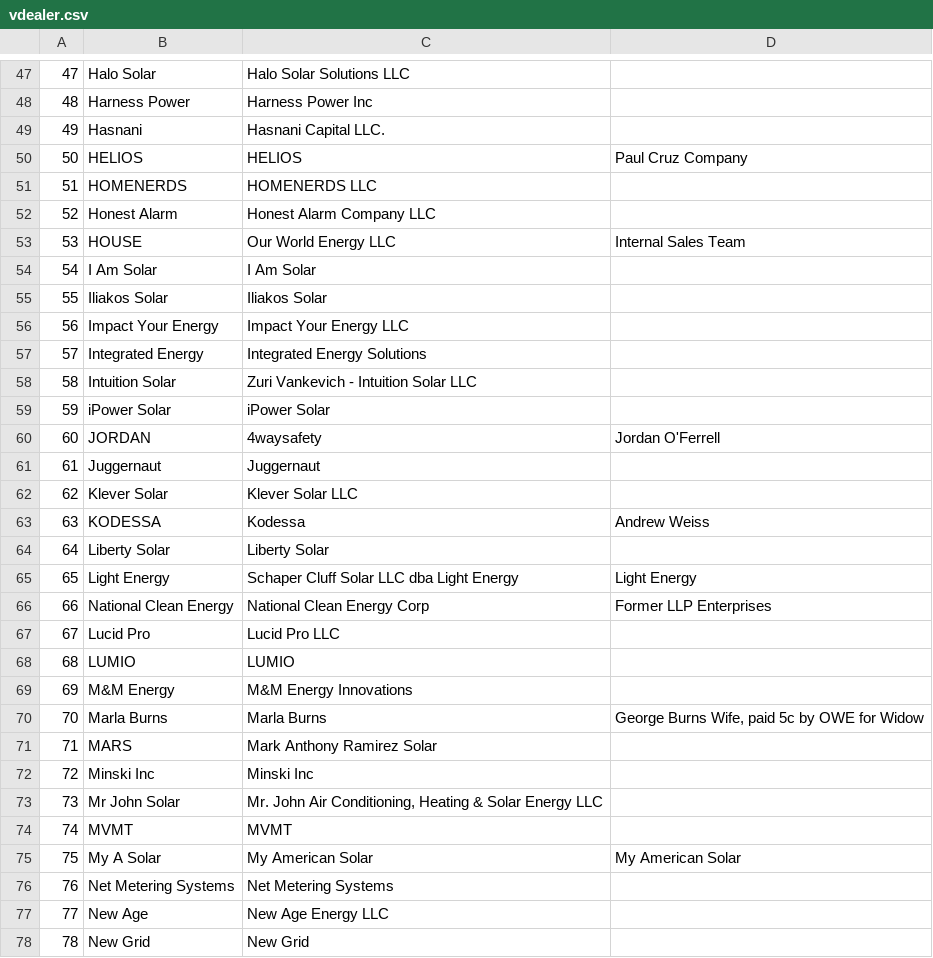
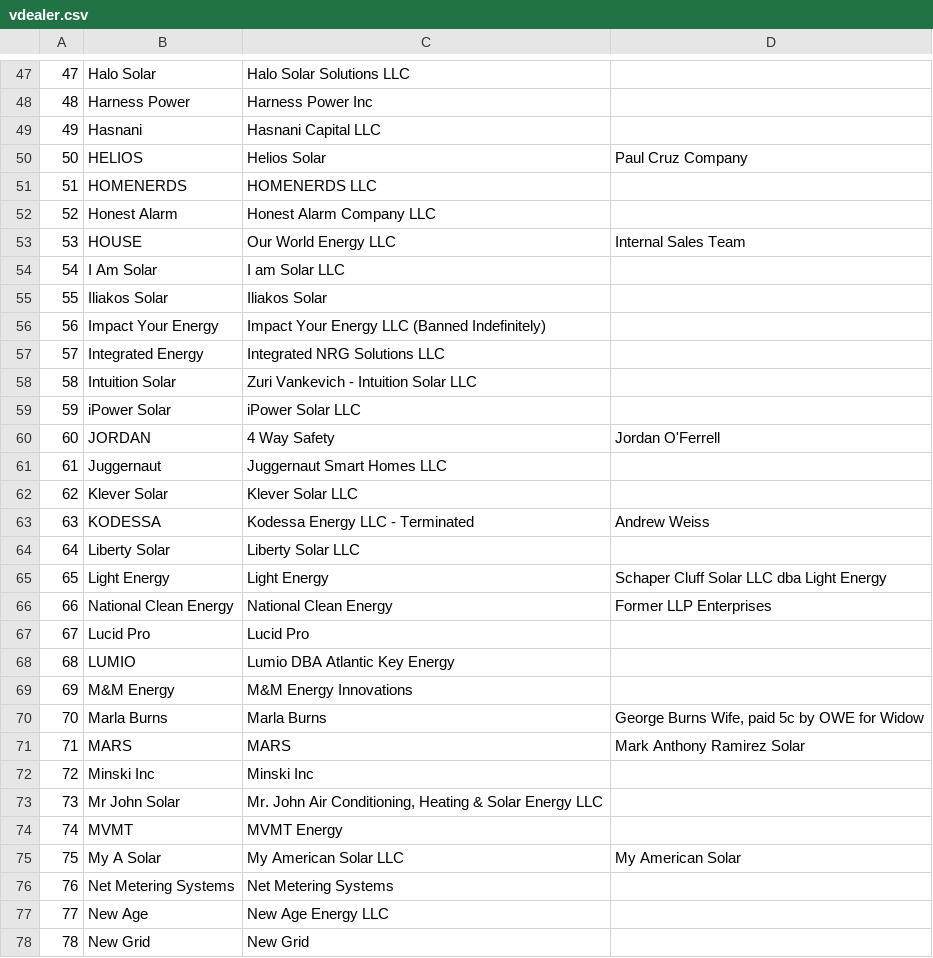
Before and after one commit to Shakezidin/OWE-project, a CSV file: owehub/scripts/dbSchemas/rawData/vdealer.csv, drawn as a sheet; only a part is shown, gaps mark what is left out; the diff covers the shown part only.

```diff
--- a/owehub/scripts/dbSchemas/rawData/vdealer.csv
+++ b/owehub/scripts/dbSchemas/rawData/vdealer.csv
@@ -48,4 +48,4 @@
 48,Harness Power,Harness Power Inc,
-49,Hasnani,Hasnani Capital LLC.,
-50,HELIOS,HELIOS,Paul Cruz Company
+49,Hasnani,Hasnani Capital LLC,
+50,HELIOS,Helios Solar,Paul Cruz Company
 51,HOMENERDS,HOMENERDS LLC,
@@ -53,24 +53,24 @@
 53,HOUSE,Our World Energy LLC,Internal Sales Team
-54,I Am Solar,I Am Solar,
+54,I Am Solar,I am Solar LLC,
 55,Iliakos Solar,Iliakos Solar,
-56,Impact Your Energy,Impact Your Energy LLC,
-57,Integrated Energy,Integrated Energy Solutions,
+56,Impact Your Energy,Impact Your Energy LLC (Banned Indefinitely),
+57,Integrated Energy,Integrated NRG Solutions LLC,
 58,Intuition Solar,Zuri Vankevich - Intuition Solar LLC,
-59,iPower Solar,iPower Solar,
-60,JORDAN,4waysafety,Jordan O'Ferrell
-61,Juggernaut,Juggernaut,
+59,iPower Solar,iPower Solar LLC,
+60,JORDAN,4 Way Safety,Jordan O'Ferrell
+61,Juggernaut,Juggernaut Smart Homes LLC,
 62,Klever Solar,Klever Solar LLC,
-63,KODESSA,Kodessa,Andrew Weiss
-64,Liberty Solar,Liberty Solar,
-65,Light Energy,Schaper Cluff Solar LLC dba Light Energy,Light Energy
-66,National Clean Energy,National Clean Energy Corp,Former LLP Enterprises
-67,Lucid Pro,Lucid Pro LLC,
-68,LUMIO,LUMIO,
+63,KODESSA,Kodessa Energy LLC - Terminated,Andrew Weiss
+64,Liberty Solar,Liberty Solar LLC,
+65,Light Energy,Light Energy,Schaper Cluff Solar LLC dba Light Energy
+66,National Clean Energy,National Clean Energy,Former LLP Enterprises
+67,Lucid Pro,Lucid Pro,
+68,LUMIO,Lumio DBA Atlantic Key Energy,
 69,M&M Energy,M&M Energy Innovations,
 70,Marla Burns,Marla Burns,"George Burns Wife, paid 5c by OWE for Widow"
-71,MARS,Mark Anthony Ramirez Solar,
+71,MARS,MARS,Mark Anthony Ramirez Solar
 72,Minski Inc,Minski Inc,
 73,Mr John Solar,"Mr. John Air Conditioning, Heating & Solar Energy LLC",
-74,MVMT,MVMT,
-75,My A Solar,My American Solar,My American Solar
+74,MVMT,MVMT Energy,
+75,My A Solar,My American Solar LLC,My American Solar
 76,Net Metering Systems,Net Metering Systems,
```
Also changed, not shown: 86 edited cells elsewhere in this file, owehub/scripts/dbSchemas/rawData/loan_type.csv, 10 other files.
